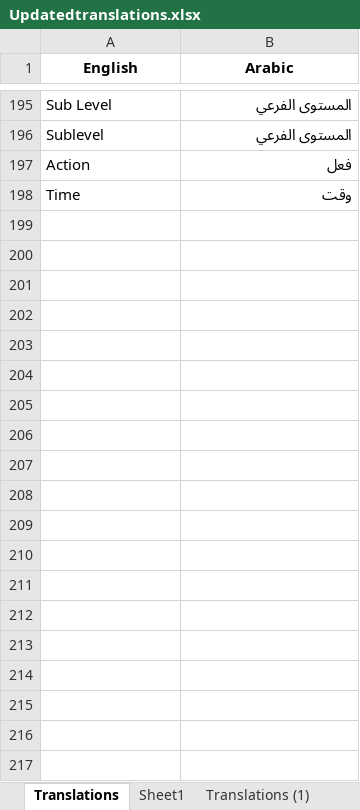
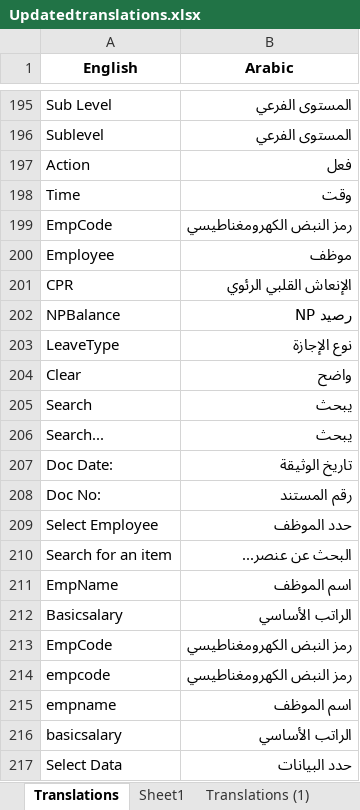
Before and after one commit to BcoreB/dpfontendworking, an Excel workbook: public/Updatedtranslations.xlsx, sheet Translations, drawn as a sheet; only a part is shown, gaps mark what is left out; values as stored, in another font and other column widths than the file's, no borders; charts and pictures not drawn; the diff covers the shown part only; the diff names each change by its address in the sheet, - before the commit and + after, or states it on an @@ line.

```diff
--- a/public/Updatedtranslations.xlsx (sheet Translations)
+++ b/public/Updatedtranslations.xlsx (sheet Translations)
+row 199: EmpCode | رمز النبض الكهرومغناطيسي
+row 200: Employee | موظف
+row 201: CPR | الإنعاش القلبي الرئوي
+row 202: NPBalance | رصيد NP
+row 203: LeaveType | نوع الإجازة
+row 204: Clear | واضح
+row 205: Search | يبحث
+row 206: Search... | يبحث
+row 207: Doc Date: | تاريخ الوثيقة
+row 208: Doc No: | رقم المستند
+row 209: Select Employee | حدد الموظف
+row 210: Search for an item | البحث عن عنصر...
+row 211: EmpName | اسم الموظف
+row 212: Basicsalary | الراتب الأساسي
+row 213: EmpCode | رمز النبض الكهرومغناطيسي
+row 214: empcode | رمز النبض الكهرومغناطيسي
+row 215: empname | اسم الموظف
+row 216: basicsalary | الراتب الأساسي
+row 217: Select Data | حدد البيانات
```
Also changed, not shown: 12 added rows elsewhere in this sheet, 7 other files.
